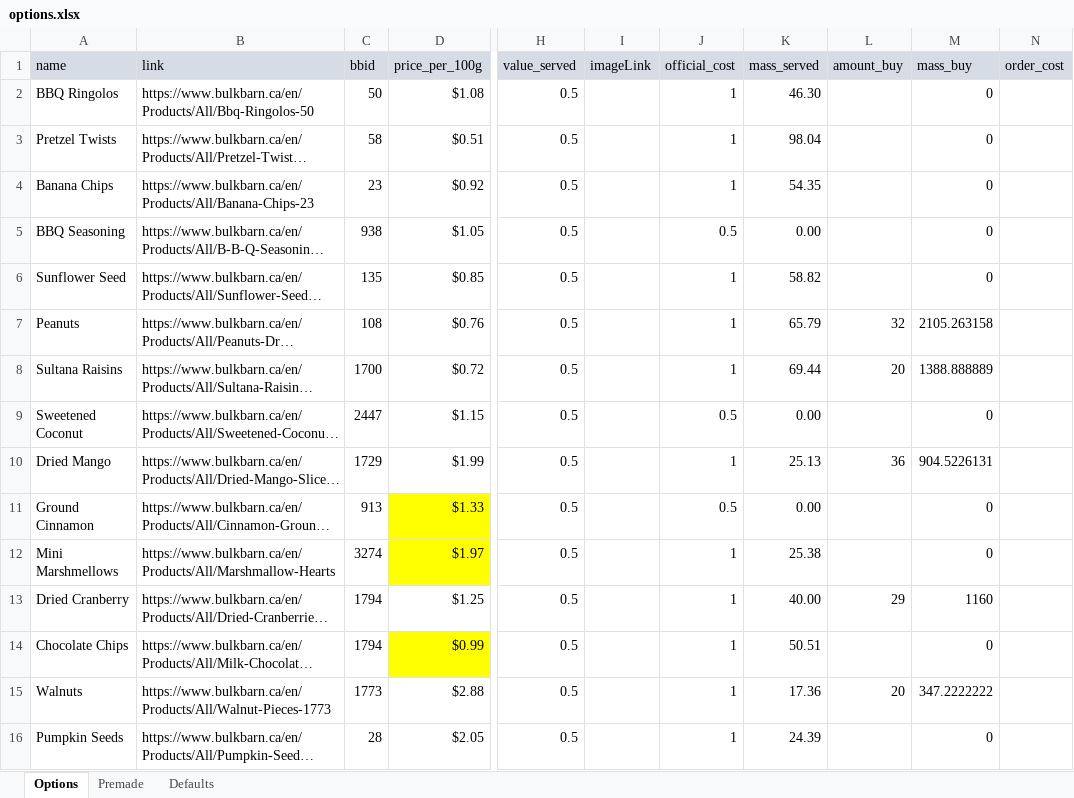
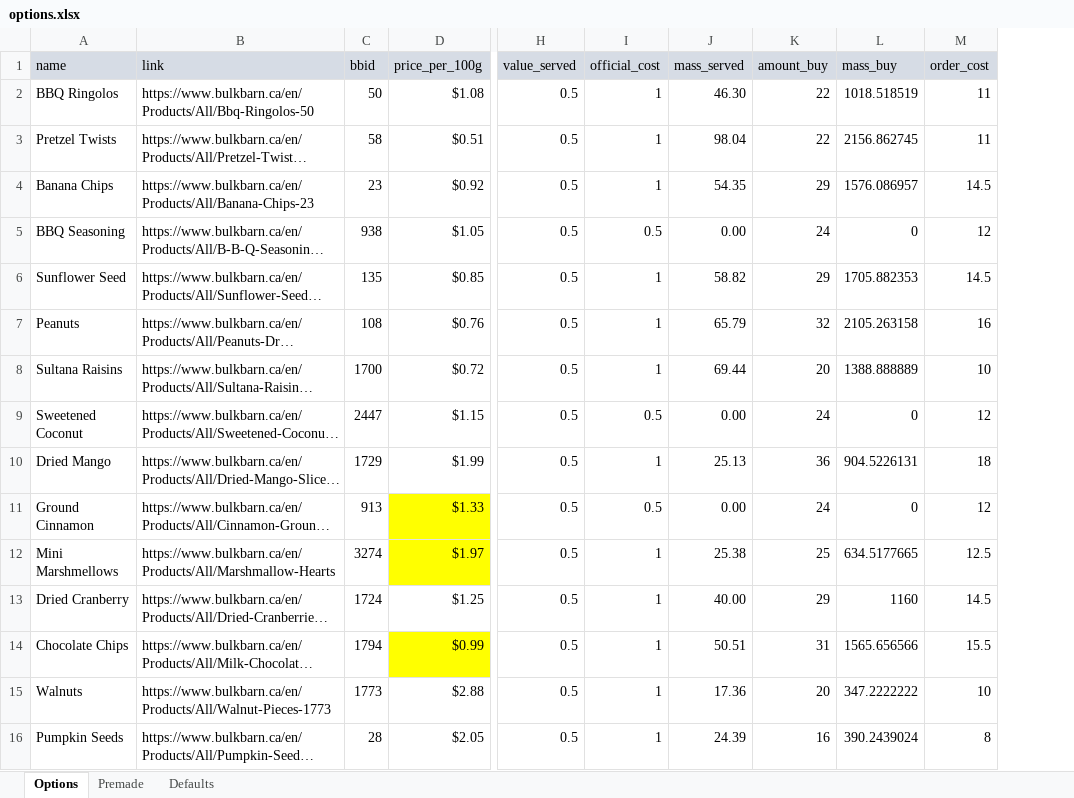
Before and after one commit to thetrailmixfactory/thetrailmixfactory.github.io, an Excel workbook: src/options.xlsx, sheet Options, drawn as a sheet; only a part is shown, gaps mark what is left out; long unchanged cells end in …; values as stored, in another font and other column widths than the file's, no borders; conditional formats not drawn; removed rows and columns are numbered as before the commit, all else as after; the diff covers the shown part only; the diff names each change by its address in the sheet, - before the commit and + after, or states it on an @@ line.

```diff
--- a/src/options.xlsx (sheet Options)
+++ b/src/options.xlsx (sheet Options)
-column I (imageLink), empty
-K2:K3 (amount_buy): (empty)
+K2:K3 (amount_buy): 22
-L2 (mass_buy): 0
+L2 (mass_buy): 1018.518519
-M2:M3 (order_cost): (empty)
+M2:M3 (order_cost): 11
-L3 (mass_buy): 0
+L3 (mass_buy): 2156.862745
-K4 (amount_buy): (empty)
+K4 (amount_buy): 29
-L4 (mass_buy): 0
+L4 (mass_buy): 1576.086957
-M4 (order_cost): (empty)
+M4 (order_cost): 14.5
-K5 (amount_buy): (empty)
+K5 (amount_buy): 24
-M5 (order_cost): (empty)
+M5 (order_cost): 12
-K6 (amount_buy): (empty)
+K6 (amount_buy): 29
-L6 (mass_buy): 0
+L6 (mass_buy): 1705.882353
-M6 (order_cost): (empty)
+M6 (order_cost): 14.5
-M7 (order_cost): (empty)
+M7 (order_cost): 16
-M8 (order_cost): (empty)
+M8 (order_cost): 10
-K9 (amount_buy): (empty)
+K9 (amount_buy): 24
-M9 (order_cost): (empty)
+M9 (order_cost): 12
-M10 (order_cost): (empty)
+M10 (order_cost): 18
-K11 (amount_buy): (empty)
+K11 (amount_buy): 24
-M11 (order_cost): (empty)
+M11 (order_cost): 12
-K12 (amount_buy): (empty)
+K12 (amount_buy): 25
-L12 (mass_buy): 0
+L12 (mass_buy): 634.5177665
-M12 (order_cost): (empty)
+M12 (order_cost): 12.5
-C13 (bbid): 1794
+C13 (bbid): 1724
-M13 (order_cost): (empty)
+M13 (order_cost): 14.5
-K14 (amount_buy): (empty)
+K14 (amount_buy): 31
-L14 (mass_buy): 0
+L14 (mass_buy): 1565.656566
-M14 (order_cost): (empty)
+M14 (order_cost): 15.5
-M15 (order_cost): (empty)
+M15 (order_cost): 10
-K16 (amount_buy): (empty)
+K16 (amount_buy): 16
-L16 (mass_buy): 0
+L16 (mass_buy): 390.2439024
-M16 (order_cost): (empty)
+M16 (order_cost): 8
```
Also changed, not shown: 1 removed row and 5 edited cells elsewhere in this sheet, formulas that keep their value, 7 other files.
